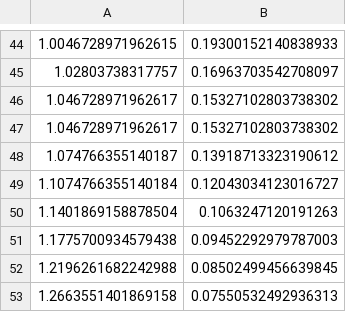
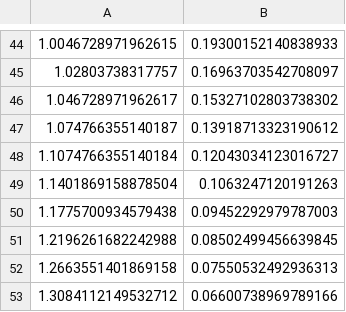
Before and after one commit to gougouasmi/BLpp, a CSV file: src/data/flat_nosed_pressure_distribution.csv, drawn as a sheet; only a part is shown, gaps mark what is left out; the shorter side is filled out with more unchanged rows; the diff names each change by its address in the sheet, - before the commit and + after, or states it on an @@ line.

```diff
--- a/src/data/flat_nosed_pressure_distribution.csv
+++ b/src/data/flat_nosed_pressure_distribution.csv
-row 47: 1.046728971962617 | 0.15327102803738302
```
Also changed, not shown: 20 other files.
